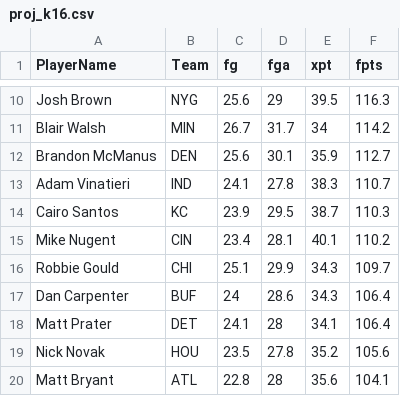
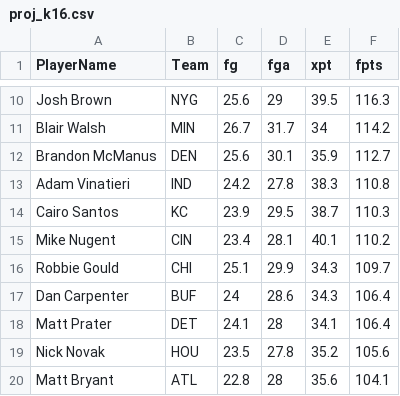
Before and after one commit to couthcommander/football-values, a CSV file: 2016/proj_k16.csv, drawn as a sheet; only a part is shown, gaps mark what is left out.

```diff
--- a/2016/proj_k16.csv
+++ b/2016/proj_k16.csv
@@ -12,3 +12,3 @@ Blair Walsh,MIN,26.7,31.7,34,114.2
 Brandon McManus,DEN,25.6,30.1,35.9,112.7
-Adam Vinatieri,IND,24.1,27.8,38.3,110.7
+Adam Vinatieri,IND,24.2,27.8,38.3,110.8
 Cairo Santos,KC,23.9,29.5,38.7,110.3
```
Also changed, not shown: 2 other files.
